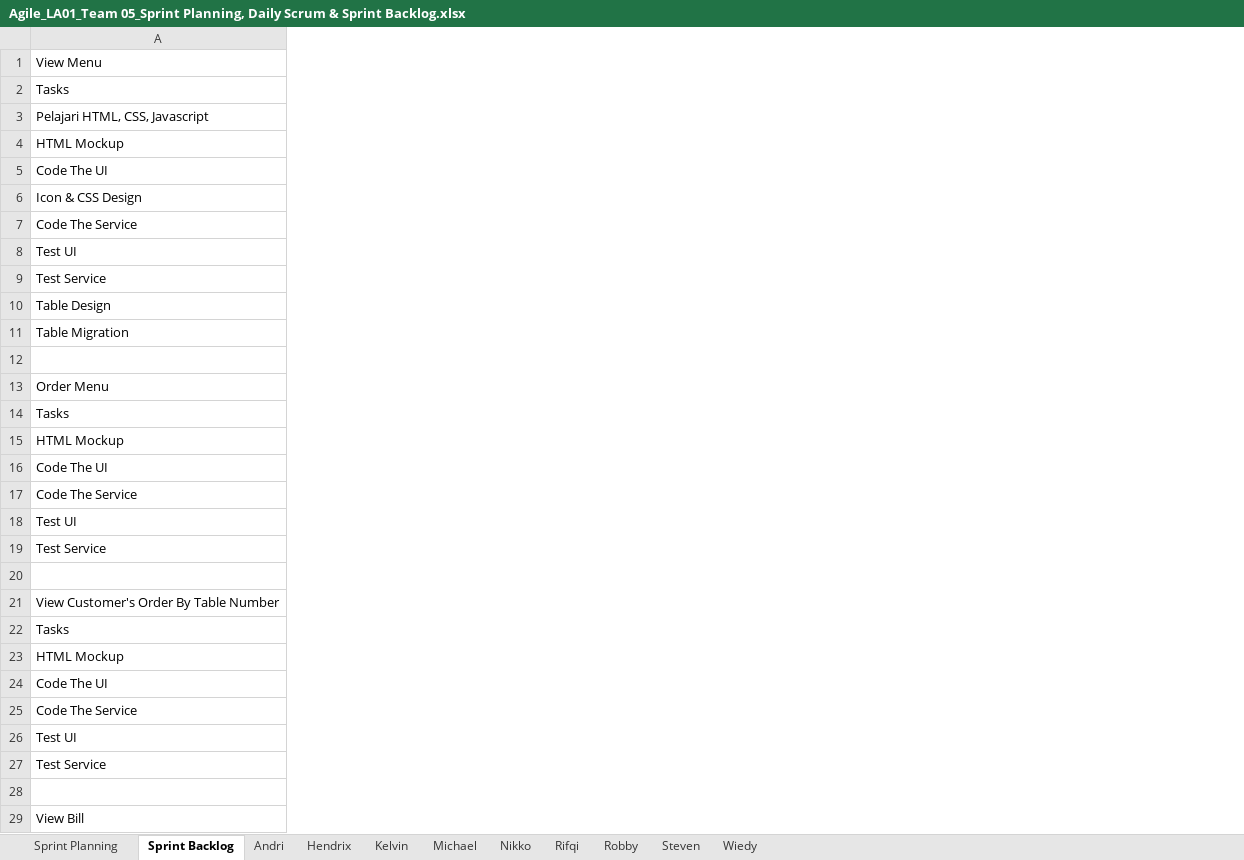
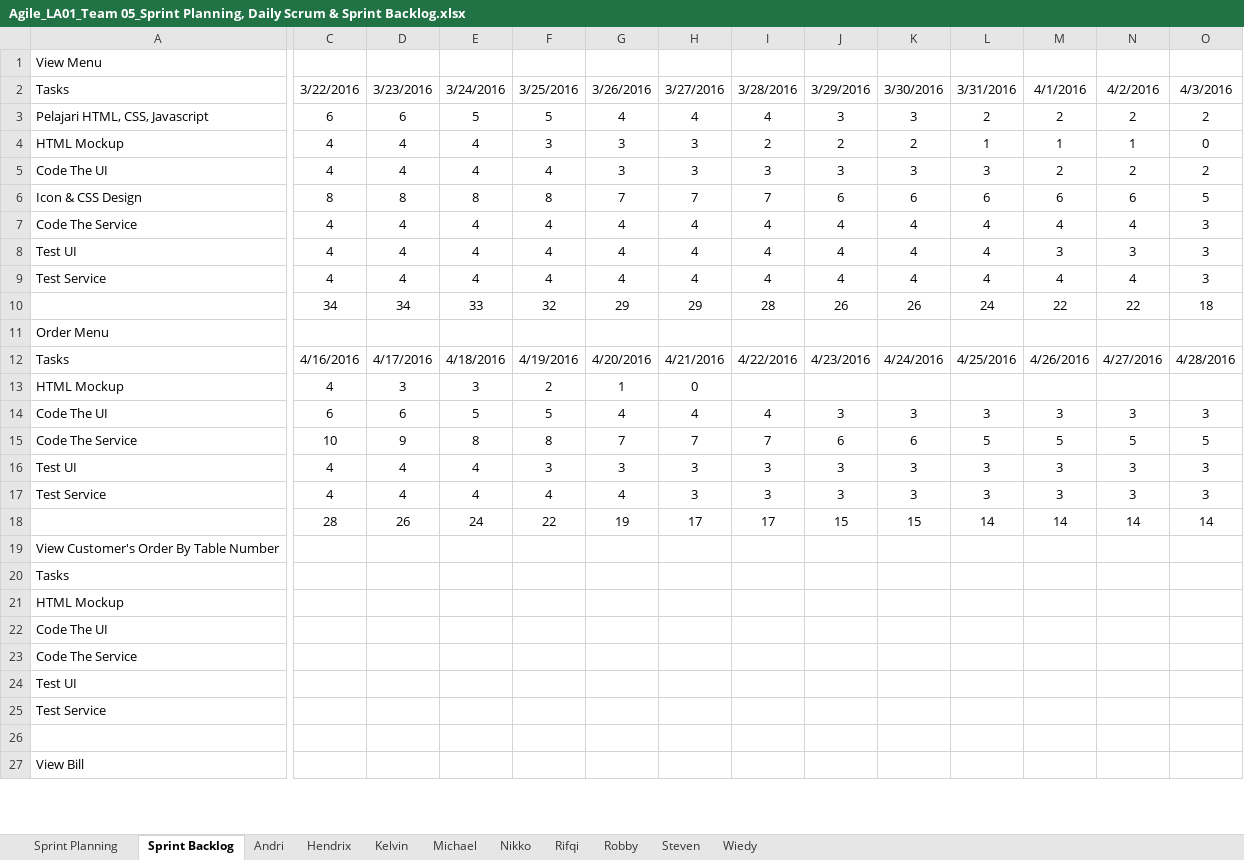
Before and after one commit to suryawang/ASD_LA01_2016_Restaurant, an Excel workbook: Team/Team05/Agile_LA01_Team 05_Sprint Planning, Daily Scrum & Sprint Backlog.xlsx, sheet Sprint Backlog, drawn as a sheet; only a part is shown, gaps mark what is left out; values as stored, in another font and other column widths than the file's, no borders; charts and pictures not drawn; removed rows and columns are numbered as before the commit, all else as after; rows hold the shown columns only; the diff covers the shown part only; the diff names each change by its address in the sheet, - before the commit and + after, or states it on an @@ line.

```diff
--- a/Team/Team05/Agile_LA01_Team 05_Sprint Planning, Daily Scrum & Sprint Backlog.xlsx (sheet Sprint Backlog)
+++ b/Team/Team05/Agile_LA01_Team 05_Sprint Planning, Daily Scrum & Sprint Backlog.xlsx (sheet Sprint Backlog)
+column C, rows 2-18: 3/22/2016 | 6 | 4 | 4 | 8 | 4 | 4 | 4 | 34 |  | 4/16/2016 | 4 | 6 | 10 | 4 | 4 | 28
+column D, rows 2-18: 3/23/2016 | 6 | 4 | 4 | 8 | 4 | 4 | 4 | 34 |  | 4/17/2016 | 3 | 6 | 9 | 4 | 4 | 26
+column E, rows 2-18: 3/24/2016 | 5 | 4 | 4 | 8 | 4 | 4 | 4 | 33 |  | 4/18/2016 | 3 | 5 | 8 | 4 | 4 | 24
+column F, rows 2-18: 3/25/2016 | 5 | 3 | 4 | 8 | 4 | 4 | 4 | 32 |  | 4/19/2016 | 2 | 5 | 8 | 3 | 4 | 22
+column G, rows 2-18: 3/26/2016 | 4 | 3 | 3 | 7 | 4 | 4 | 4 | 29 |  | 4/20/2016 | 1 | 4 | 7 | 3 | 4 | 19
+column H, rows 2-18: 3/27/2016 | 4 | 3 | 3 | 7 | 4 | 4 | 4 | 29 |  | 4/21/2016 | 0 | 4 | 7 | 3 | 3 | 17
+column I, rows 2-18: 3/28/2016 | 4 | 2 | 3 | 7 | 4 | 4 | 4 | 28 |  | 4/22/2016 |  | 4 | 7 | 3 | 3 | 17
+column J, rows 2-18: 3/29/2016 | 3 | 2 | 3 | 6 | 4 | 4 | 4 | 26 |  | 4/23/2016 |  | 3 | 6 | 3 | 3 | 15
+column K, rows 2-18: 3/30/2016 | 3 | 2 | 3 | 6 | 4 | 4 | 4 | 26 |  | 4/24/2016 |  | 3 | 6 | 3 | 3 | 15
+column L, rows 2-18: 3/31/2016 | 2 | 1 | 3 | 6 | 4 | 4 | 4 | 24 |  | 4/25/2016 |  | 3 | 5 | 3 | 3 | 14
+column M, rows 2-18: 4/1/2016 | 2 | 1 | 2 | 6 | 4 | 3 | 4 | 22 |  | 4/26/2016 |  | 3 | 5 | 3 | 3 | 14
+column N, rows 2-18: 4/2/2016 | 2 | 1 | 2 | 6 | 4 | 3 | 4 | 22 |  | 4/27/2016 |  | 3 | 5 | 3 | 3 | 14
+column O, rows 2-18: 4/3/2016 | 2 | 0 | 2 | 5 | 3 | 3 | 3 | 18 |  | 4/28/2016 |  | 3 | 5 | 3 | 3 | 14
-row 10: Table Design
-row 11: Table Migration
-row 10: (empty)
+row 10:  | 34 | 34 | 33 | 32 | 29 | 29 | 28 | 26 | 26 | 24 | 22 | 22 | 18
-row 18: (empty)
+row 18:  | 28 | 26 | 24 | 22 | 19 | 17 | 17 | 15 | 15 | 14 | 14 | 14 | 14
```
Also changed, not shown: 2 added rows, 2 removed rows, 11 added columns, 32 edited cells and cell formats elsewhere in this sheet, sheet Robby, sheet Wiedy, sheet Andri, sheet Hendrix, sheet Kelvin, sheet Rifqi, 4 more sheets, charts or pictures.
